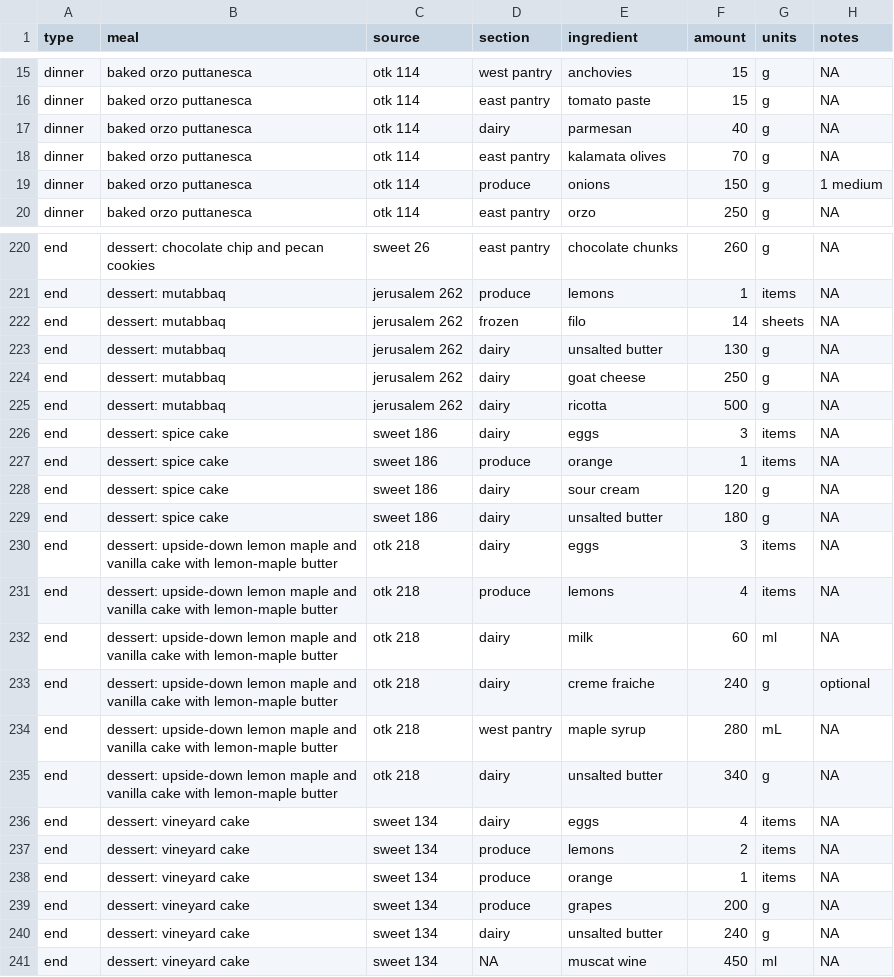
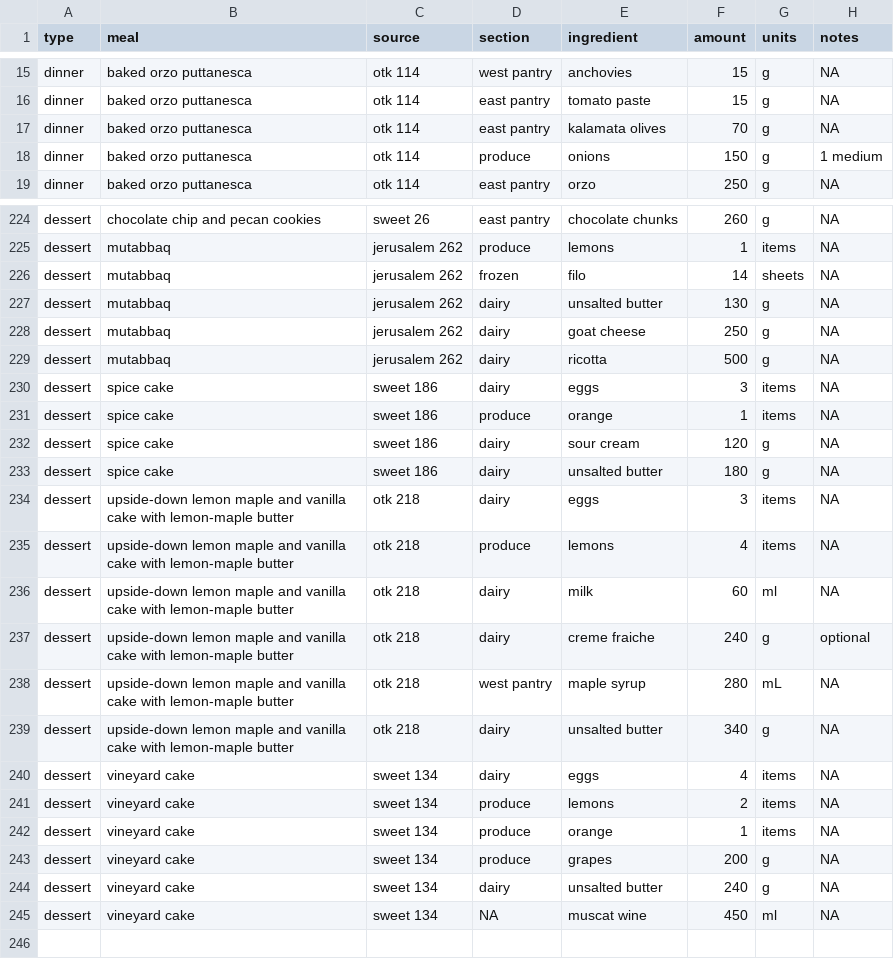
Before and after one commit to meganbontrager/grocery-list, a CSV file: master_list.csv, drawn as a sheet; only a part is shown, gaps mark what is left out; removed rows and columns are numbered as before the commit, all else as after; the diff covers the shown part only; the diff names each change by its address in the sheet, - before the commit and + after, or states it on an @@ line.

```diff
--- a/master_list.csv
+++ b/master_list.csv
-row 17: dinner | baked orzo puttanesca | otk 114 | dairy | parmesan | 40 | g | NA
-A224:A245 (type): end
+A224:A245 (type): dessert
-B224 (meal): dessert: chocolate chip and pecan cookies
+B224 (meal): chocolate chip and pecan cookies
-B225:B229 (meal): dessert: mutabbaq
+B225:B229 (meal): mutabbaq
-B230:B233 (meal): dessert: spice cake
+B230:B233 (meal): spice cake
-B234:B239 (meal): dessert: upside-down lemon…
+B234:B239 (meal): upside-down lemon…
-B240:B245 (meal): dessert: vineyard cake
+B240:B245 (meal): vineyard cake
```
Also changed, not shown: 9 added rows, 4 removed rows and 24 edited cells elsewhere in this file, pantry_assumptions.csv, 1 other file.
